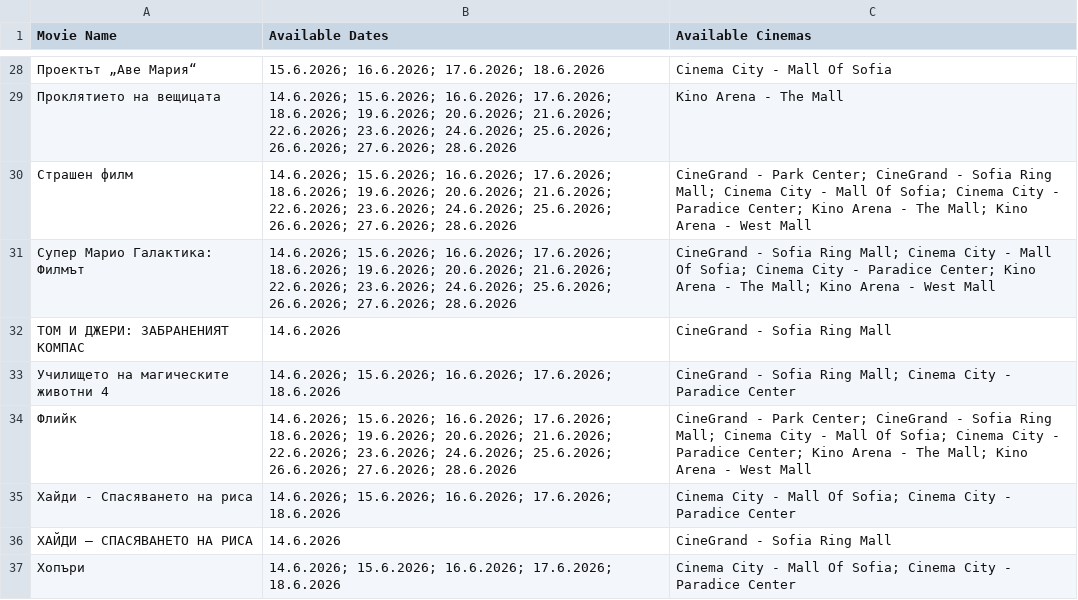
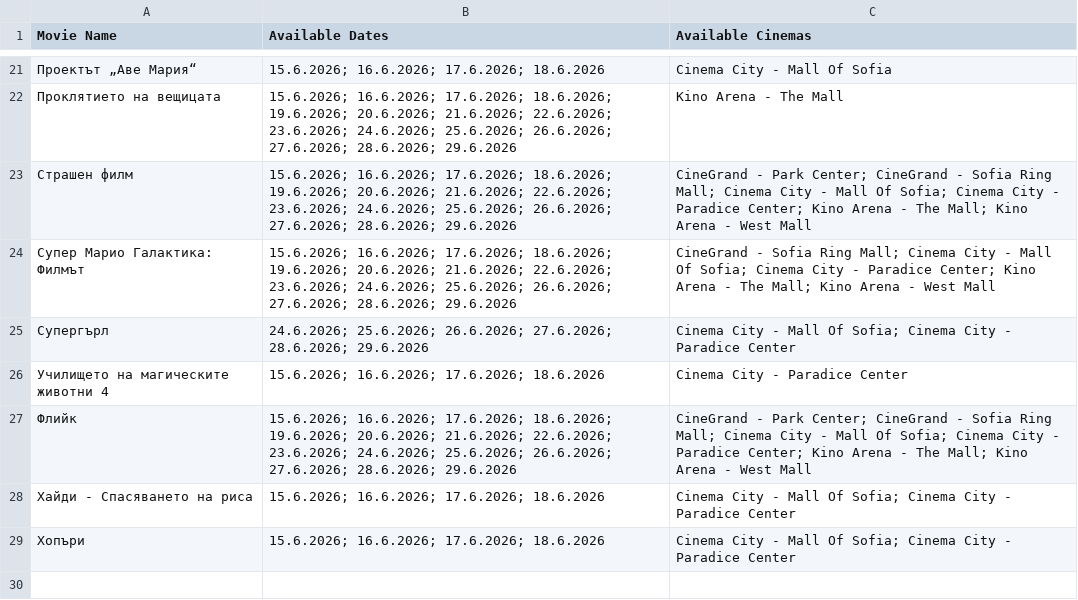
Before and after one commit to darakion/CinemaSearch, a CSV file: data2.csv, drawn as a sheet; only a part is shown, gaps mark what is left out; the diff covers the shown part only.

```diff
--- a/data2.csv
+++ b/data2.csv
@@ -28,10 +21,9 @@
 "Проектът „Аве Мария“","15.6.2026; 16.6.2026; 17.6.2026; 18.6.2026","Cinema City - Mall Of Sofia"
-"Проклятието на вещицата","14.6.2026; 15.6.2026; 16.6.2026; 17.6.2026; 18.6.2026; 19.6.2026; 20.6.2026; 21.6.2026; 22.6.2026; 23.6.2026; 24.6.2026; 25.6.2026; 26.6.2026; 27.6.2026; 28.6.2026","Kino Arena - The Mall"
-"Страшен филм","14.6.2026; 15.6.2026; 16.6.2026; 17.6.2026; 18.6.2026; 19.6.2026; 20.6.2026; 21.6.2026; 22.6.2026; 23.6.2026; 24.6.2026; 25.6.2026; 26.6.2026; 27.6.2026; 28.6.2026","CineGrand - Park Center; CineGrand - Sofia Ring Mall; Cinema City - Mall Of Sofia; Cinema City - Paradice Center; Kino Arena - The Mall; Kino Arena - West Mall"
-"Супер Марио Галактика: Филмът","14.6.2026; 15.6.2026; 16.6.2026; 17.6.2026; 18.6.2026; 19.6.2026; 20.6.2026; 21.6.2026; 22.6.2026; 23.6.2026; 24.6.2026; 25.6.2026; 26.6.2026; 27.6.2026; 28.6.2026","CineGrand - Sofia Ring Mall; Cinema City - Mall Of Sofia; Cinema City - Paradice Center; Kino Arena - The Mall; Kino Arena - West Mall"
-"ТОМ И ДЖЕРИ: ЗАБРАНЕНИЯТ КОМПАС","14.6.2026","CineGrand - Sofia Ring Mall"
-"Училището на магическите животни 4","14.6.2026; 15.6.2026; 16.6.2026; 17.6.2026; 18.6.2026","CineGrand - Sofia Ring Mall; Cinema City - Paradice Center"
-"Флийк","14.6.2026; 15.6.2026; 16.6.2026; 17.6.2026; 18.6.2026; 19.6.2026; 20.6.2026; 21.6.2026; 22.6.2026; 23.6.2026; 24.6.2026; 25.6.2026; 26.6.2026; 27.6.2026; 28.6.2026","CineGrand - Park Center; CineGrand - Sofia Ring Mall; Cinema City - Mall Of Sofia; Cinema City - Paradice Center; Kino Arena - The Mall; Kino Arena - West Mall"
-"Хайди - Спасяването на риса","14.6.2026; 15.6.2026; 16.6.2026; 17.6.2026; 18.6.2026","Cinema City - Mall Of Sofia; Cinema City - Paradice Center"
-"ХАЙДИ – СПАСЯВАНЕТО НА РИСА","14.6.2026","CineGrand - Sofia Ring Mall"
-"Хопъри","14.6.2026; 15.6.2026; 16.6.2026; 17.6.2026; 18.6.2026","Cinema City - Mall Of Sofia; Cinema City - Paradice Center"
+"Проклятието на вещицата","15.6.2026; 16.6.2026; 17.6.2026; 18.6.2026; 19.6.2026; 20.6.2026; 21.6.2026; 22.6.2026; 23.6.2026; 24.6.2026; 25.6.2026; 26.6.2026; 27.6.2026; 28.6.2026; 29.6.2026","Kino Arena - The Mall"
+"Страшен филм","15.6.2026; 16.6.2026; 17.6.2026; 18.6.2026; 19.6.2026; 20.6.2026; 21.6.2026; 22.6.2026; 23.6.2026; 24.6.2026; 25.6.2026; 26.6.2026; 27.6.2026; 28.6.2026; 29.6.2026","CineGrand - Park Center; CineGrand - Sofia Ring Mall; Cinema City - Mall Of Sofia; Cinema City - Paradice Center; Kino Arena - The Mall; Kino Arena - West Mall"
+"Супер Марио Галактика: Филмът","15.6.2026; 16.6.2026; 17.6.2026; 18.6.2026; 19.6.2026; 20.6.2026; 21.6.2026; 22.6.2026; 23.6.2026; 24.6.2026; 25.6.2026; 26.6.2026; 27.6.2026; 28.6.2026; 29.6.2026","CineGrand - Sofia Ring Mall; Cinema City - Mall Of Sofia; Cinema City - Paradice Center; Kino Arena - The Mall; Kino Arena - West Mall"
+"Супергърл","24.6.2026; 25.6.2026; 26.6.2026; 27.6.2026; 28.6.2026; 29.6.2026","Cinema City - Mall Of Sofia; Cinema City - Paradice Center"
+"Училището на магическите животни 4","15.6.2026; 16.6.2026; 17.6.2026; 18.6.2026","Cinema City - Paradice Center"
+"Флийк","15.6.2026; 16.6.2026; 17.6.2026; 18.6.2026; 19.6.2026; 20.6.2026; 21.6.2026; 22.6.2026; 23.6.2026; 24.6.2026; 25.6.2026; 26.6.2026; 27.6.2026; 28.6.2026; 29.6.2026","CineGrand - Park Center; CineGrand - Sofia Ring Mall; Cinema City - Mall Of Sofia; Cinema City - Paradice Center; Kino Arena - The Mall; Kino Arena - West Mall"
+"Хайди - Спасяването на риса","15.6.2026; 16.6.2026; 17.6.2026; 18.6.2026","Cinema City - Mall Of Sofia; Cinema City - Paradice Center"
+"Хопъри","15.6.2026; 16.6.2026; 17.6.2026; 18.6.2026","Cinema City - Mall Of Sofia; Cinema City - Paradice Center"
```
Also changed, not shown: 7 removed rows and 20 edited cells elsewhere in this file, 1 other file.
